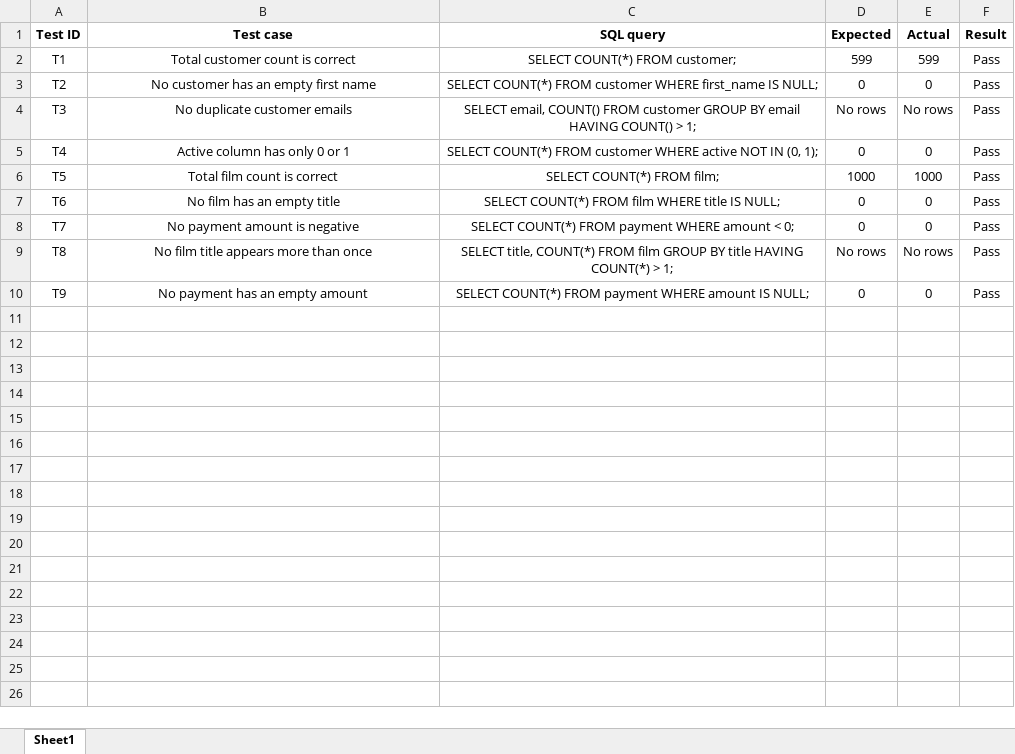
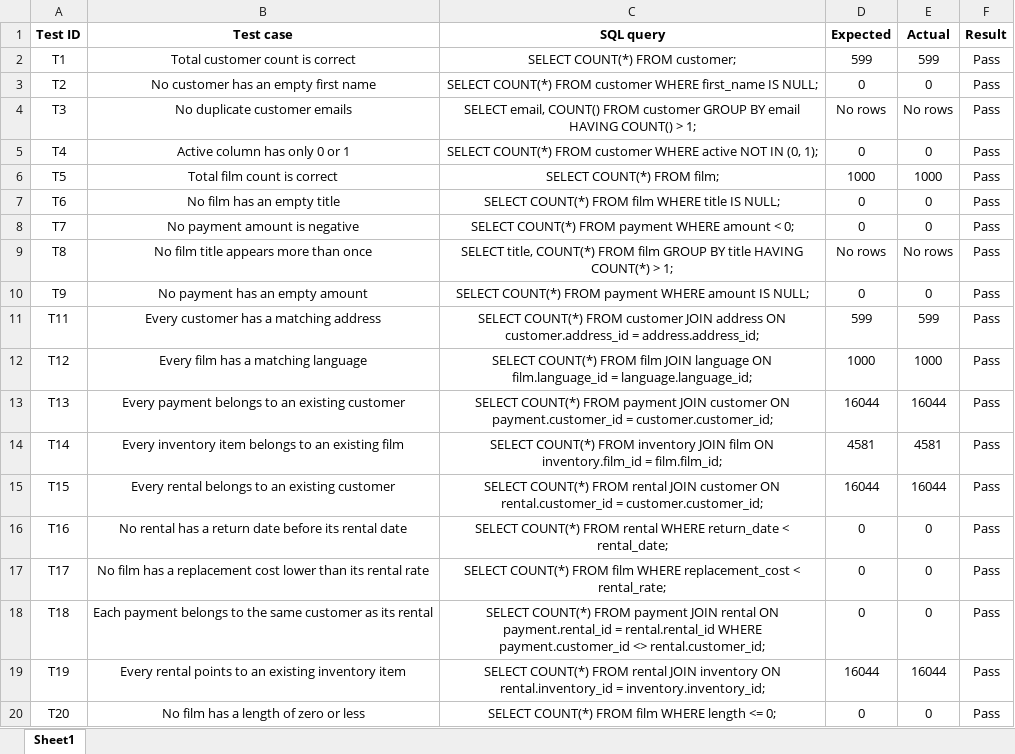
Before and after one commit to gowshalya11feb-dev/database-testing-project, an Excel workbook: test_cases.xlsx, sheet Sheet1, drawn as a sheet; values as stored, in another font and other column widths than the file's, no borders; the diff names each change by its address in the sheet, - before the commit and + after, or states it on an @@ line.

Commit message:
Add files via upload
Database testing project with 20 test cases

```diff
--- a/test_cases.xlsx (sheet Sheet1)
+++ b/test_cases.xlsx (sheet Sheet1)
+row 11: T11 | Every customer has a matching address | SELECT COUNT(*) FROM customer JOIN address ON customer.address_id = address.address_id; | 599 | 599 | Pass
+row 12: T12 | Every film has a matching language | SELECT COUNT(*) FROM film JOIN language ON film.language_id = language.language_id; | 1000 | 1000 | Pass
+row 13: T13 | Every payment belongs to an existing customer | SELECT COUNT(*) FROM payment JOIN customer ON payment.customer_id = customer.customer_id; | 16044 | 16044 | Pass
+row 14: T14 | Every inventory item belongs to an existing film | SELECT COUNT(*) FROM inventory JOIN film ON inventory.film_id = film.film_id; | 4581 | 4581 | Pass
+row 15: T15 | Every rental belongs to an existing customer | SELECT COUNT(*) FROM rental JOIN customer ON rental.customer_id = customer.customer_id; | 16044 | 16044 | Pass
+row 16: T16 | No rental has a return date before its rental date | SELECT COUNT(*) FROM rental WHERE return_date < rental_date; | 0 | 0 | Pass
+row 17: T17 | No film has a replacement cost lower than its rental rate | SELECT COUNT(*) FROM film WHERE replacement_cost < rental_rate; | 0 | 0 | Pass
+row 18: T18 | Each payment belongs to the same customer as its rental | SELECT COUNT(*) FROM payment JOIN rental ON payment.rental_id = rental.rental_id WHERE payment.customer_id <> rental.customer_id; | 0 | 0 | Pass
+row 19: T19 | Every rental points to an existing inventory item | SELECT COUNT(*) FROM rental JOIN inventory ON rental.inventory_id = inventory.inventory_id; | 16044 | 16044 | Pass
+row 20: T20 | No film has a length of zero or less | SELECT COUNT(*) FROM film WHERE length <= 0; | 0 | 0 | Pass
```
Also changed, not shown: 12 other files.
